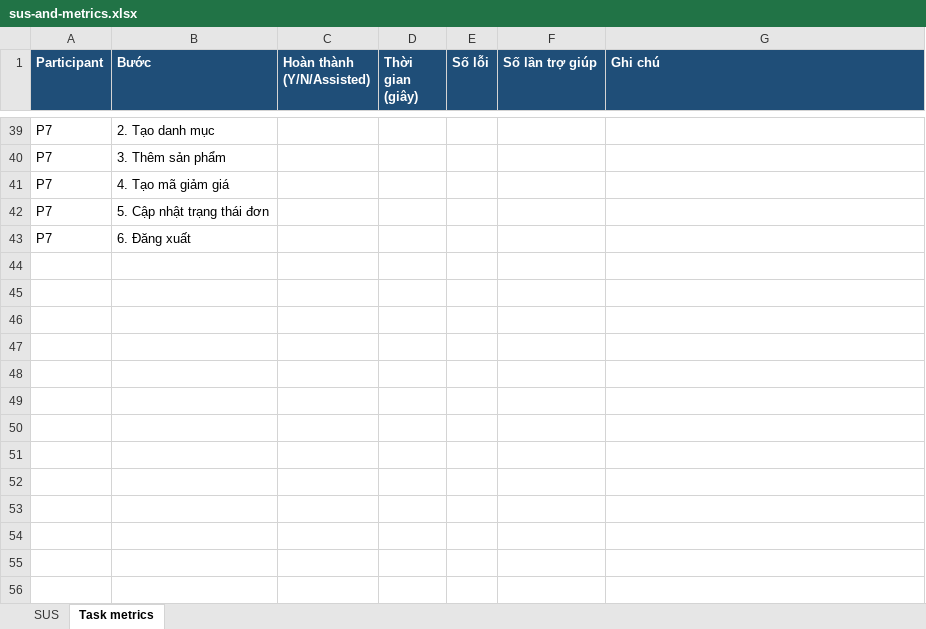
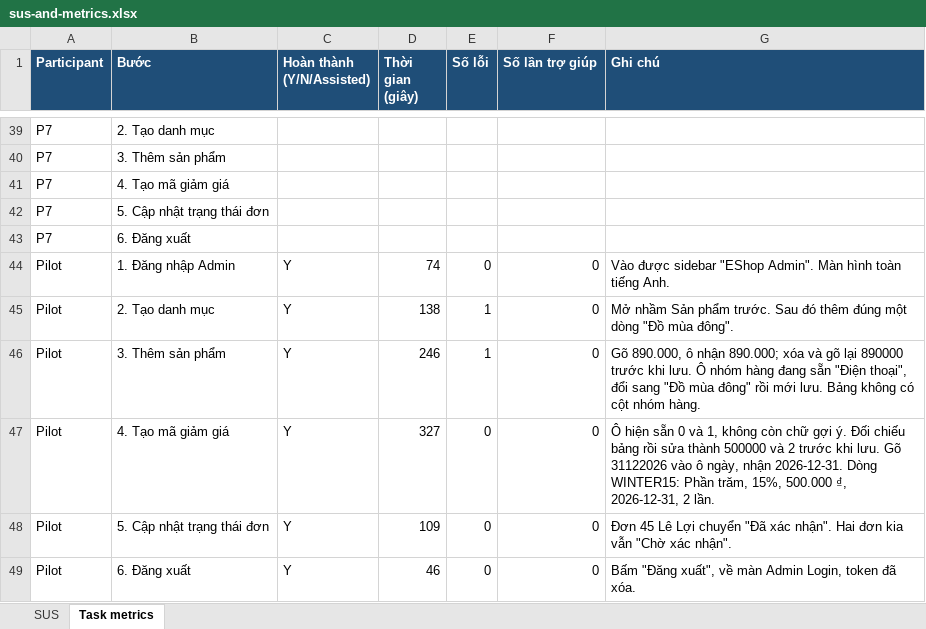
Before and after one commit to Taylor3691/eshop-sut, an Excel workbook: submission/task2-usability/sus-and-metrics.xlsx, sheet Task metrics, drawn as a sheet; only a part is shown, gaps mark what is left out; values as stored, in another font and other column widths than the file's, no borders; the diff names each change by its address in the sheet, - before the commit and + after, or states it on an @@ line.

Commit message:
test(hw03): usability pilot session

```diff
--- a/submission/task2-usability/sus-and-metrics.xlsx (sheet Task metrics)
+++ b/submission/task2-usability/sus-and-metrics.xlsx (sheet Task metrics)
+row 44: Pilot | 1. Đăng nhập Admin | Y | 74 | 0 | 0 | Vào được sidebar "EShop Admin". Màn hình toàn tiếng Anh.
+row 45: Pilot | 2. Tạo danh mục | Y | 138 | 1 | 0 | Mở nhầm Sản phẩm trước. Sau đó thêm đúng một dòng "Đồ mùa đông".
+row 46: Pilot | 3. Thêm sản phẩm | Y | 246 | 1 | 0 | Gõ 890.000, ô nhận 890.000; xóa và gõ lại 890000 trước khi lưu. Ô nhóm hàng đang sẵn "Điện thoại", đổi sang "Đồ mùa đông" rồi mới lưu. Bảng không có cột nhóm hàng.
+row 47: Pilot | 4. Tạo mã giảm giá | Y | 327 | 0 | 0 | Ô hiện sẵn 0 và 1, không còn chữ gợi ý. Đối chiếu bảng rồi sửa thành 500000 và 2 trước khi lưu. Gõ 31122026 vào ô ngày, nhận 2026-12-31. Dòng WINTER15: Phần trăm, 15%, 500.000 ₫, 2026-12-31, 2 lần.
+row 48: Pilot | 5. Cập nhật trạng thái đơn | Y | 109 | 0 | 0 | Đơn 45 Lê Lợi chuyển "Đã xác nhận". Hai đơn kia vẫn "Chờ xác nhận".
+row 49: Pilot | 6. Đăng xuất | Y | 46 | 0 | 0 | Bấm "Đăng xuất", về màn Admin Login, token đã xóa.
```
Also changed, not shown: sheet SUS, 2 other files.
